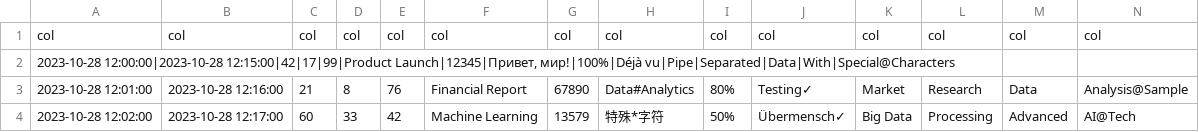
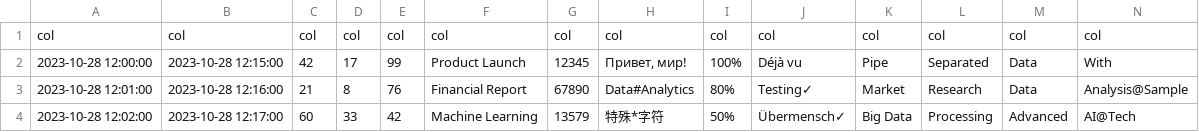
Before and after one commit to benkaan001/etl_playground, a CSV file: data/IncrementalData.csv, drawn as a sheet; only a part is shown; removed rows and columns are numbered as before the commit, all else as after; rows hold the shown columns only; the diff names each change by its address in the sheet, - before the commit and + after, or states it on an @@ line.

Commit message:
udpate the csv file

```diff
--- a/data/IncrementalData.csv
+++ b/data/IncrementalData.csv
-row 2: 2023-10-28 12:00:00|2023-10-28 12:15:00|42|17|99|Product Launch|12345|Привет, мир!|100%|Déjà vu|Pipe|Separated|Data|With|Special@Characters
+row 2: 2023-10-28 12:00:00 | 2023-10-28 12:15:00 | 42 | 17 | 99 | Product Launch | 12345 | Привет, мир! | 100% | Déjà vu | Pipe | Separated | Data | With
```
